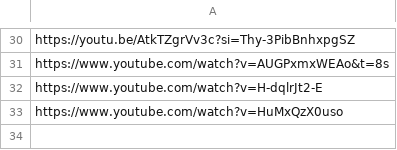
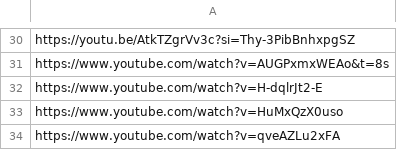
Before and after one commit to Daas3bb/Youtube-video-main, a CSV file: inputs/videos.csv, drawn as a sheet; only a part is shown, gaps mark what is left out.

Commit message:
Add video https://www.youtube.com/watch?v=qveAZLu2xFA

```diff
--- a/inputs/videos.csv
+++ b/inputs/videos.csv
@@ -33 +33,2 @@ https://www.youtube.com/watch?v=H-dqlrJt2-E
 https://www.youtube.com/watch?v=HuMxQzX0uso
+https://www.youtube.com/watch?v=qveAZLu2xFA
```
